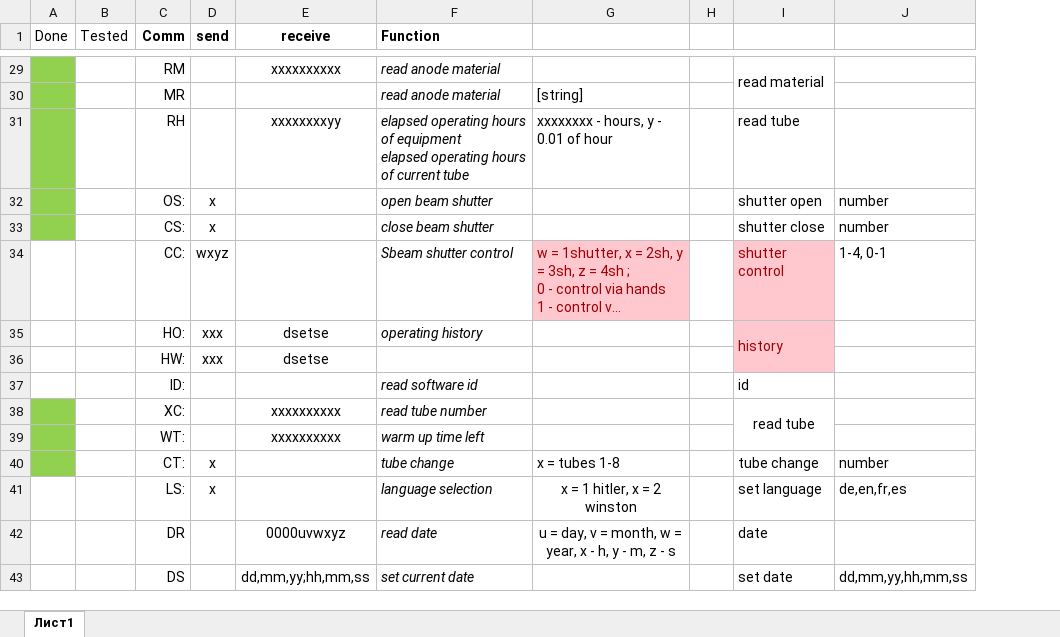
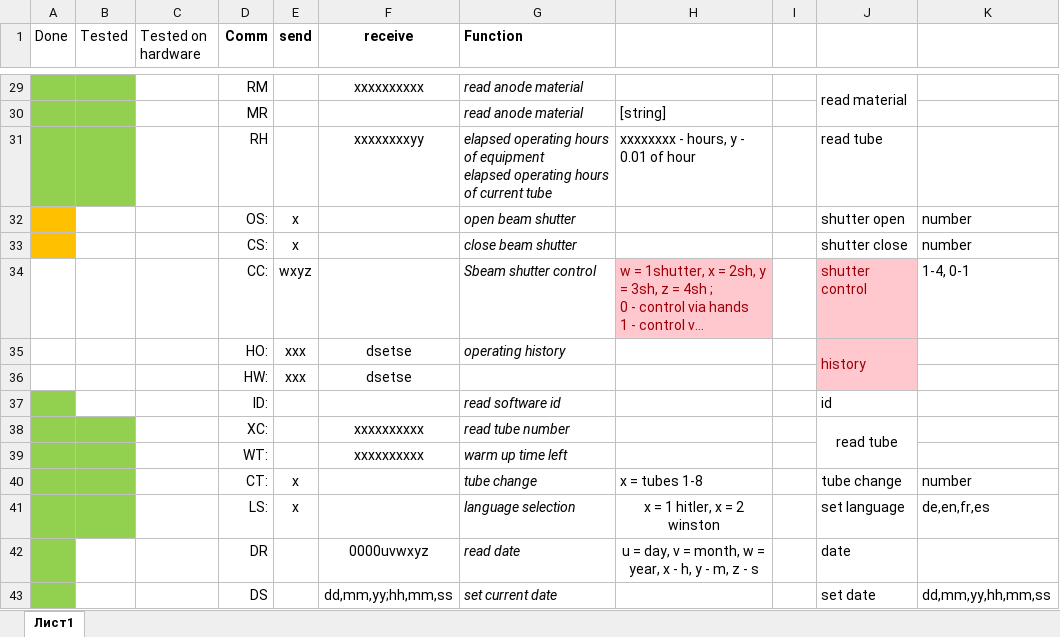
Before and after one commit to dmiraenko/xray, an Excel workbook: xray.xlsx, sheet Лист1, drawn as a sheet; only a part is shown, gaps mark what is left out; long unchanged cells end in …; values as stored, in another font and other column widths than the file's, no borders; the diff covers the shown part only; the diff names each change by its address in the sheet, - before the commit and + after, or states it on an @@ line.

```diff
--- a/xray.xlsx (sheet Лист1)
+++ b/xray.xlsx (sheet Лист1)
+column C (Tested on hardware), empty
-B29:B31 fill: none
+B29:B31 fill: #92D050
-A32:A33 fill: #92D050
+A32:A33 fill: #FFC000
-A37 fill: none
+A37 fill: #92D050
-B38:B40 fill: none
+B38:B40 fill: #92D050
-A41:B41 fill: none
+A41:B41 fill: #92D050
-A42:A43 fill: none
+A42:A43 fill: #92D050
```
Also changed, not shown: 1 edited cell and cell formats elsewhere in this sheet.
